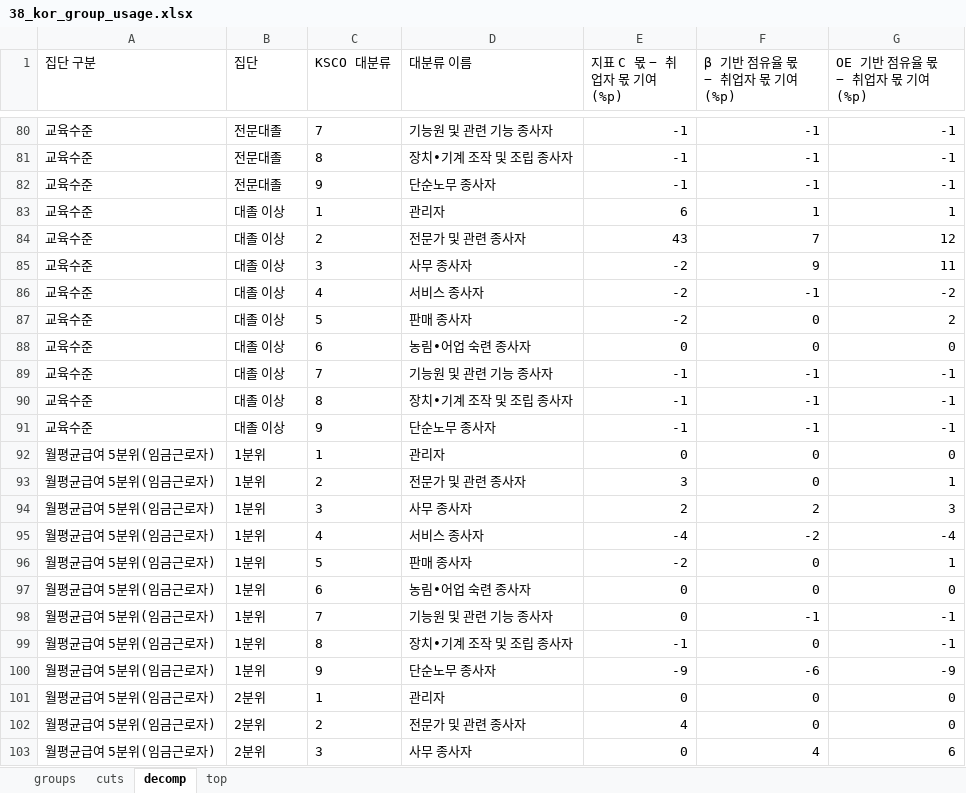
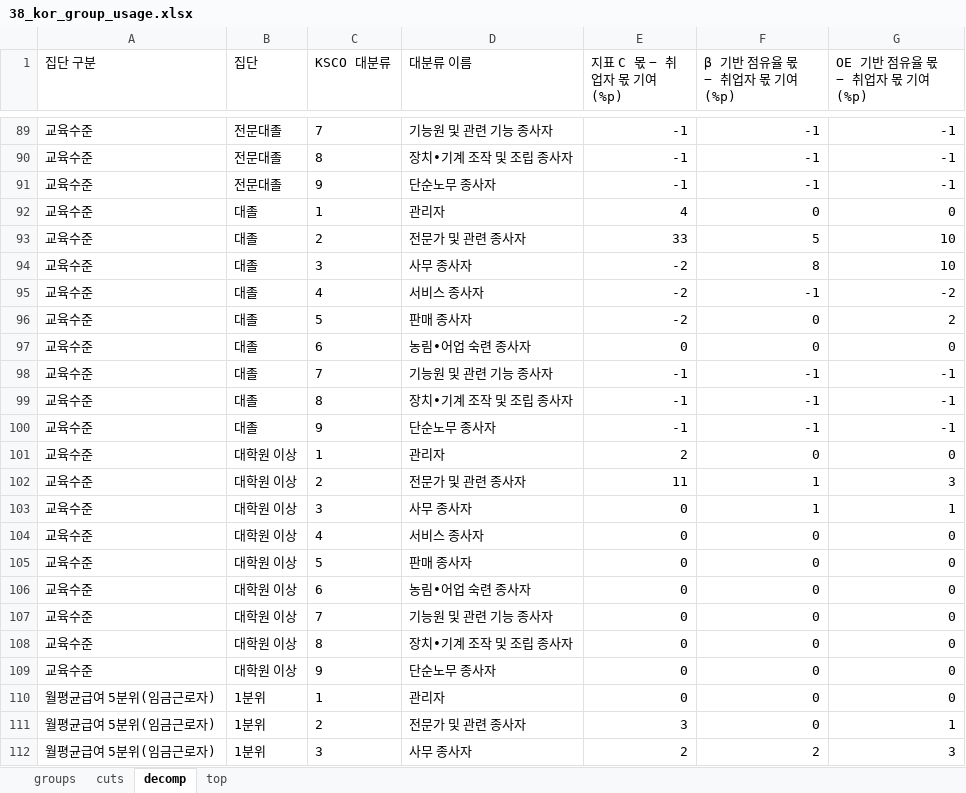
Before and after one commit to keiscne/AI_effects, an Excel workbook: results/table/38_kor_group_usage.xlsx, sheet decomp, drawn as a sheet; only a part is shown, gaps mark what is left out; the shorter side is filled out with more unchanged rows; values as stored, in another font and other column widths than the file's, no borders; addresses are those after the commit; the diff covers the shown part only; the diff names each change by its address in the sheet, - before the commit and + after, or states it on an @@ line.

```diff
--- a/results/table/38_kor_group_usage.xlsx (sheet decomp)
+++ b/results/table/38_kor_group_usage.xlsx (sheet decomp)
-B92:B100 (집단): 대졸 이상
+B92:B100 (집단): 대졸
-E92 (지표 C 몫 − 취업자 몫 기여(%p)): 6
+E92 (지표 C 몫 − 취업자 몫 기여(%p)): 4
-F92 (β 기반 점유율 몫 − 취업자 몫 기여(%p)): 1
+F92 (β 기반 점유율 몫 − 취업자 몫 기여(%p)): 0
-G92 (OE 기반 점유율 몫 − 취업자 몫 기여(%p)): 1
+G92 (OE 기반 점유율 몫 − 취업자 몫 기여(%p)): 0
-E93 (지표 C 몫 − 취업자 몫 기여(%p)): 43
+E93 (지표 C 몫 − 취업자 몫 기여(%p)): 33
-F93 (β 기반 점유율 몫 − 취업자 몫 기여(%p)): 7
+F93 (β 기반 점유율 몫 − 취업자 몫 기여(%p)): 5
-G93 (OE 기반 점유율 몫 − 취업자 몫 기여(%p)): 12
+G93 (OE 기반 점유율 몫 − 취업자 몫 기여(%p)): 10
-F94 (β 기반 점유율 몫 − 취업자 몫 기여(%p)): 9
+F94 (β 기반 점유율 몫 − 취업자 몫 기여(%p)): 8
-G94 (OE 기반 점유율 몫 − 취업자 몫 기여(%p)): 11
+G94 (OE 기반 점유율 몫 − 취업자 몫 기여(%p)): 10
+row 101: 교육수준 | 대학원 이상 | 1 | 관리자 | 2 | 0 | 0
+row 102: 교육수준 | 대학원 이상 | 2 | 전문가 및 관련 종사자 | 11 | 1 | 3
+row 103: 교육수준 | 대학원 이상 | 3 | 사무 종사자 | 0 | 1 | 1
+row 104: 교육수준 | 대학원 이상 | 4 | 서비스 종사자 | 0 | 0 | 0
+row 105: 교육수준 | 대학원 이상 | 5 | 판매 종사자 | 0 | 0 | 0
+row 106: 교육수준 | 대학원 이상 | 6 | 농림∙어업 숙련 종사자 | 0 | 0 | 0
+row 107: 교육수준 | 대학원 이상 | 7 | 기능원 및 관련 기능 종사자 | 0 | 0 | 0
+row 108: 교육수준 | 대학원 이상 | 8 | 장치∙기계 조작 및 조립 종사자 | 0 | 0 | 0
+row 109: 교육수준 | 대학원 이상 | 9 | 단순노무 종사자 | 0 | 0 | 0
```
Also changed, not shown: 9 added rows and 26 edited cells elsewhere in this sheet, sheet top, sheet groups, 12 other files.
